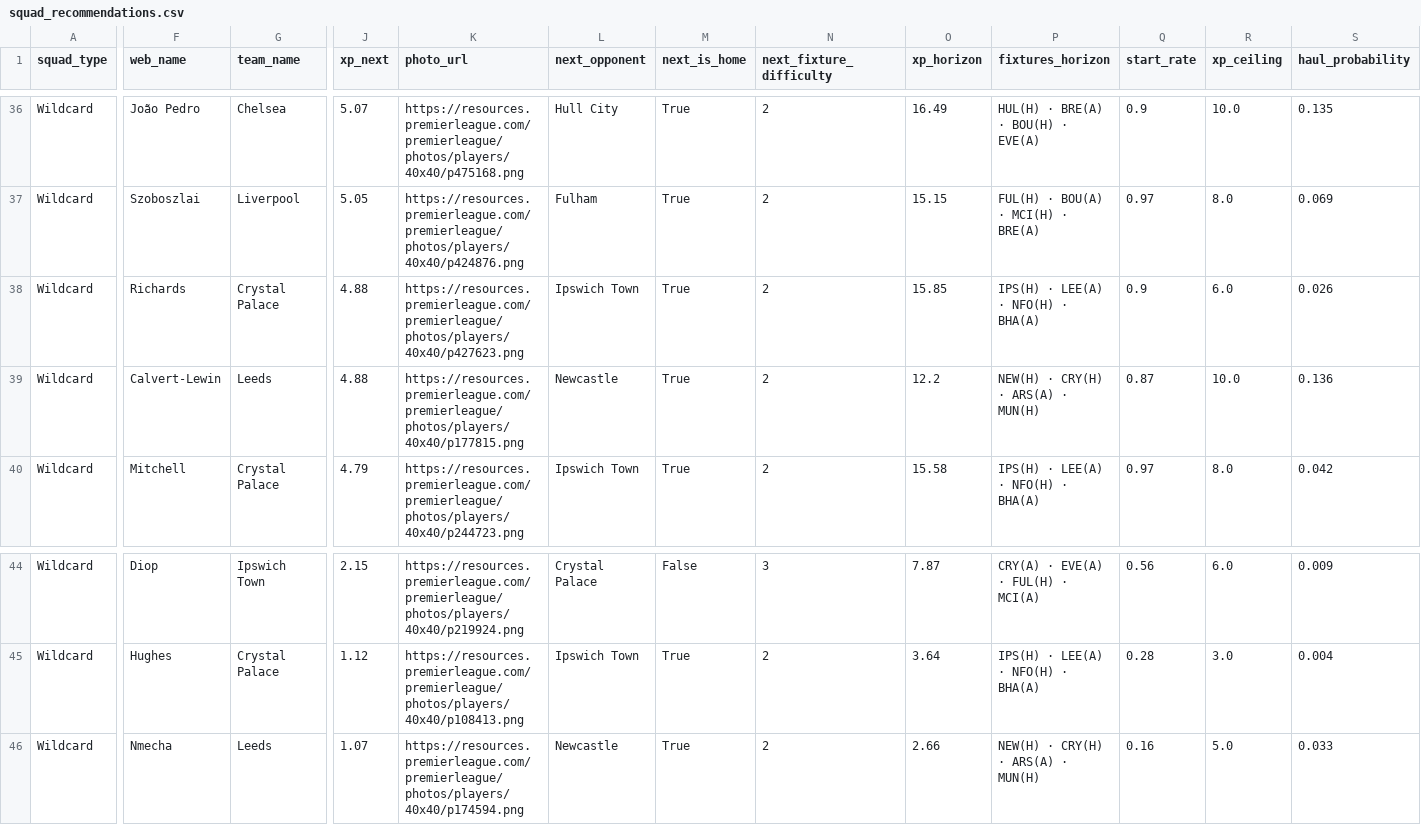
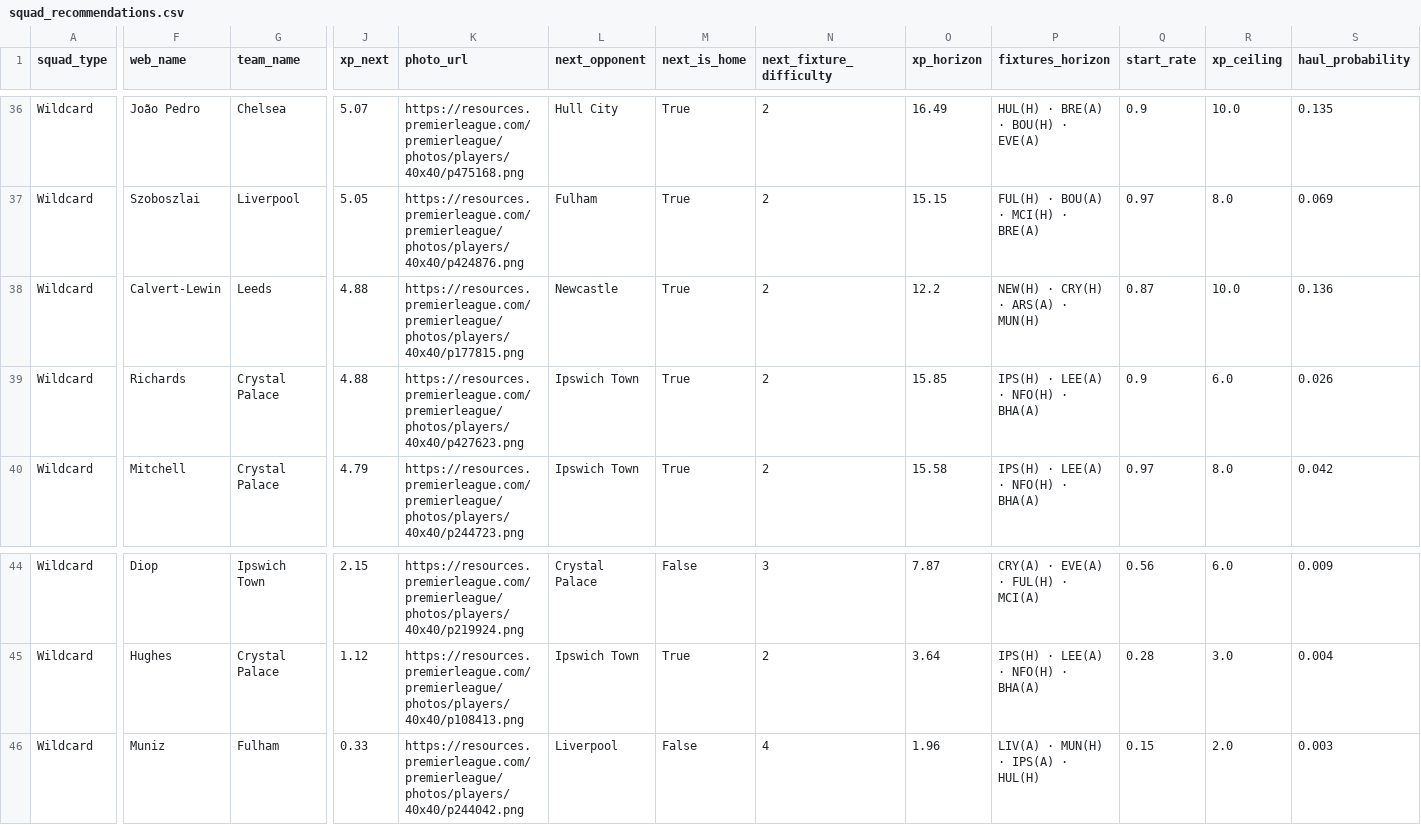
Before and after one commit to vinilop1114/gameweek-lab, a CSV file: data/processed/squad_recommendations.csv, drawn as a sheet; only a part is shown, gaps mark what is left out; the diff names each change by its address in the sheet, - before the commit and + after, or states it on an @@ line.

```diff
--- a/data/processed/squad_recommendations.csv
+++ b/data/processed/squad_recommendations.csv
@@ row 39 moved to row 38: Wildcard @@
-F46 (web_name): Nmecha
+F46 (web_name): Muniz
-G46 (team_name): Leeds
+G46 (team_name): Fulham
-J46 (xp_next): 1.07
+J46 (xp_next): 0.33
-K46 (photo_url): https://resources.premierleague.com/premierleague/photos/players/40x40/p174594.png
+K46 (photo_url): https://resources.premierleague.com/premierleague/photos/players/40x40/p244042.png
-L46 (next_opponent): Newcastle
+L46 (next_opponent): Liverpool
-M46 (next_is_home): True
+M46 (next_is_home): False
-N46 (next_fixture_difficulty): 2
+N46 (next_fixture_difficulty): 4
-O46 (xp_horizon): 2.66
+O46 (xp_horizon): 1.96
-P46 (fixtures_horizon): NEW(H) · CRY(H) · ARS(A) · MUN(H)
+P46 (fixtures_horizon): LIV(A) · MUN(H) · IPS(A) · HUL(H)
-Q46 (start_rate): 0.16
+Q46 (start_rate): 0.15
-R46 (xp_ceiling): 5.0
+R46 (xp_ceiling): 2.0
-S46 (haul_probability): 0.033
+S46 (haul_probability): 0.003
```
Also changed, not shown: data/processed/players.csv, data/processed/players_scored.csv, 1 other file.
